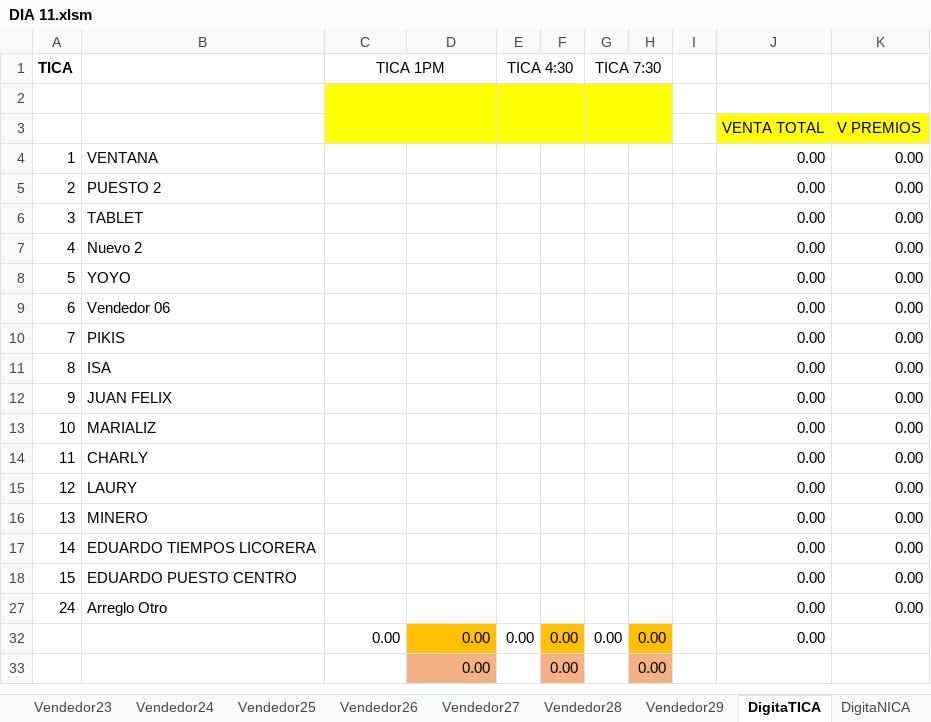
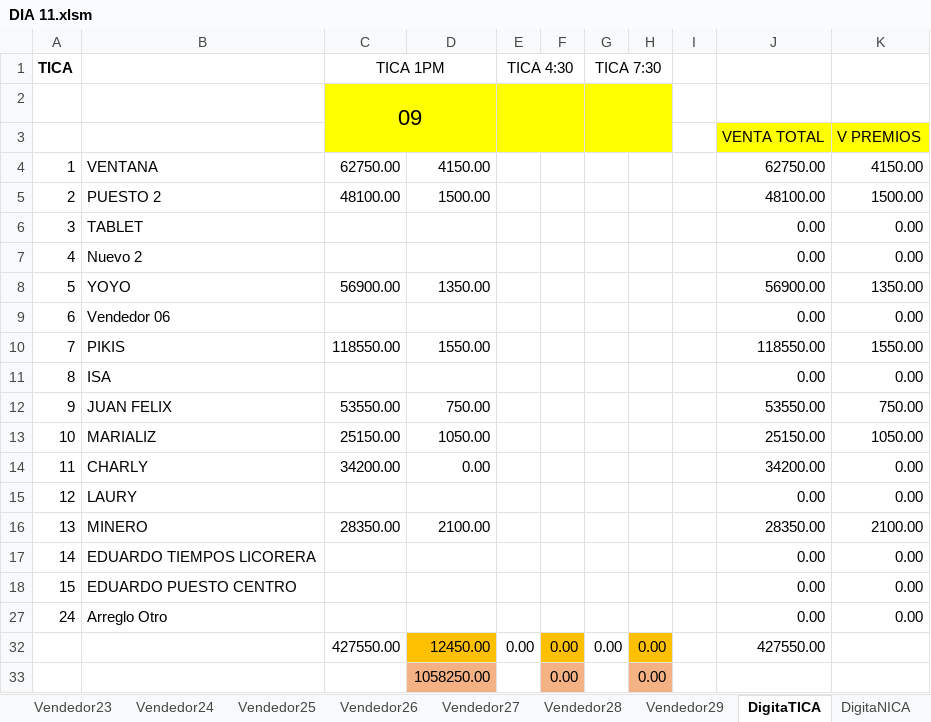
Before and after one commit to R4W47/ReporteTiempos, an Excel workbook: 08- CUENTAS DIARIAS AGOSTO/DIA 11.xlsm, sheet DigitaTICA, drawn as a sheet; values as stored, in another font and other column widths than the file's, no borders; charts and pictures not drawn; the diff names each change by its address in the sheet, - before the commit and + after, or states it on an @@ line.

```diff
--- a/08- CUENTAS DIARIAS AGOSTO/DIA 11.xlsm (sheet DigitaTICA)
+++ b/08- CUENTAS DIARIAS AGOSTO/DIA 11.xlsm (sheet DigitaTICA)
-C2 (TICA 1PM): (empty)
+C2 (TICA 1PM): 09
-C4 (TICA 1PM): (empty)
+C4 (TICA 1PM): 62750.00
-D4: (empty)
+D4: 4150.00
-J4: 0.00
+J4: 62750.00
-K4: 0.00
+K4: 4150.00
-C5 (TICA 1PM): (empty)
+C5 (TICA 1PM): 48100.00
-D5: (empty)
+D5: 1500.00
-J5: 0.00
+J5: 48100.00
-K5: 0.00
+K5: 1500.00
-C8 (TICA 1PM): (empty)
+C8 (TICA 1PM): 56900.00
-D8: (empty)
+D8: 1350.00
-J8: 0.00
+J8: 56900.00
-K8: 0.00
+K8: 1350.00
-C10 (TICA 1PM): (empty)
+C10 (TICA 1PM): 118550.00
-D10: (empty)
+D10: 1550.00
-J10: 0.00
+J10: 118550.00
-K10: 0.00
+K10: 1550.00
-C12 (TICA 1PM): (empty)
+C12 (TICA 1PM): 53550.00
-D12: (empty)
+D12: 750.00
-J12: 0.00
+J12: 53550.00
-K12: 0.00
+K12: 750.00
-C13 (TICA 1PM): (empty)
+C13 (TICA 1PM): 25150.00
-D13: (empty)
+D13: 1050.00
-J13: 0.00
+J13: 25150.00
-K13: 0.00
+K13: 1050.00
-C14 (TICA 1PM): (empty)
+C14 (TICA 1PM): 34200.00
-D14: (empty)
+D14: 0.00
-J14: 0.00
+J14: 34200.00
-C16 (TICA 1PM): (empty)
+C16 (TICA 1PM): 28350.00
-D16: (empty)
+D16: 2100.00
-J16: 0.00
+J16: 28350.00
-K16: 0.00
+K16: 2100.00
-C32 (TICA 1PM): 0.00
+C32 (TICA 1PM): 427550.00
-D32: 0.00
+D32: 12450.00
-J32: 0.00
+J32: 427550.00
-D33: 0.00
+D33: 1058250.00
```
Also changed, not shown: sheet HojaTICA, sheet HojaNICA, sheet Cta ALI, sheet Vendedor7, sheet Vendedor9, sheet Resumen, 27 more sheets, 08- CUENTAS DIARIAS AGOSTO/AGOSTO 2026.xlsm.
